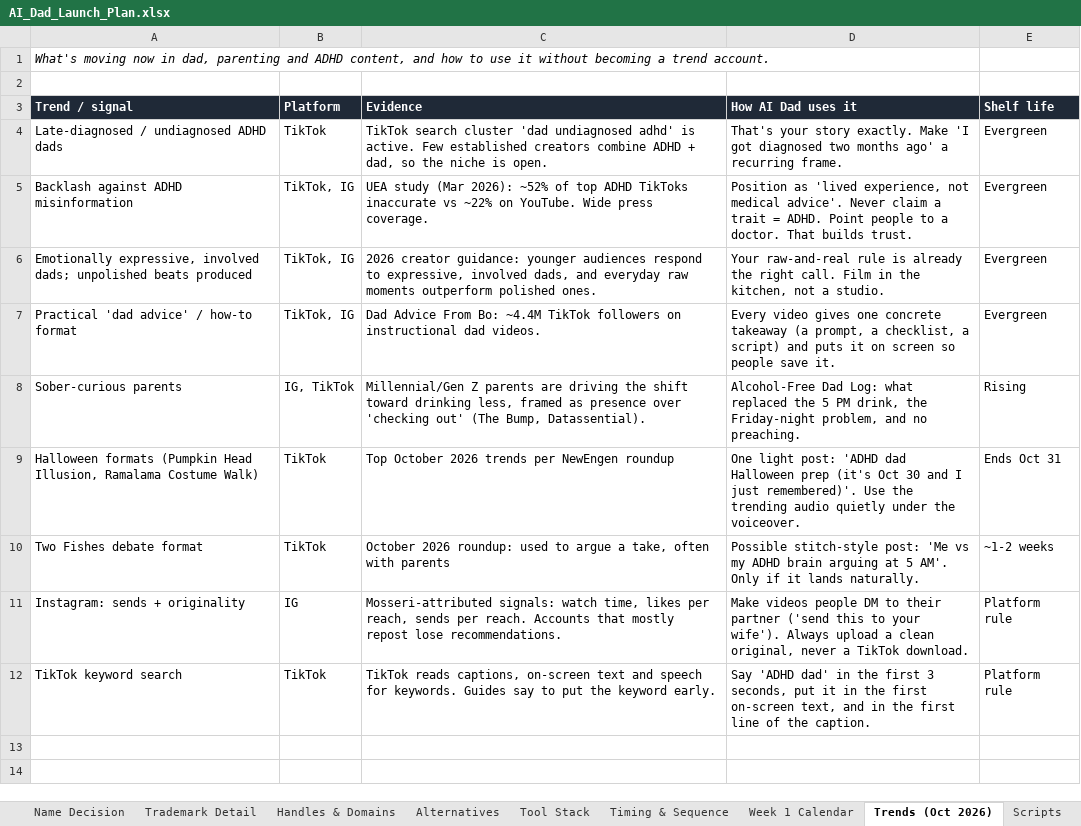
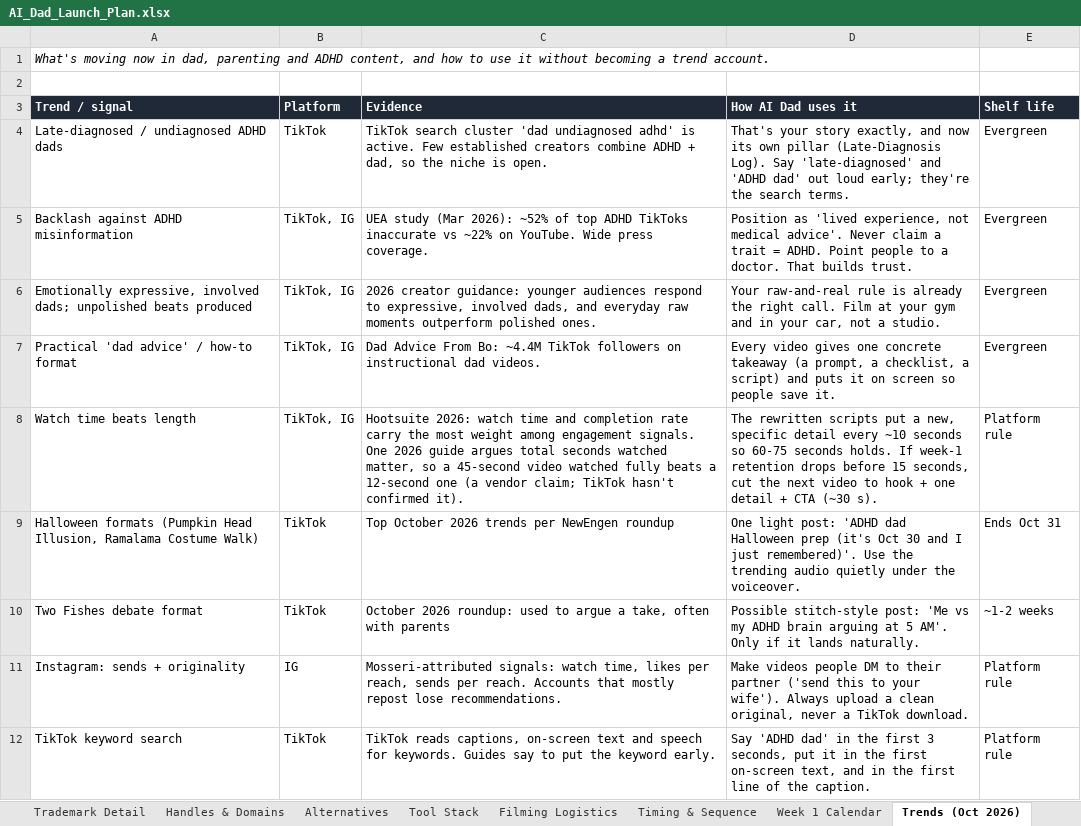
Before and after one commit to marcusbonde11-art/ai-dad-happy-dad, an Excel workbook: deliverables/AI_Dad_Launch_Plan.xlsx, sheet Trends (Oct 2026), drawn as a sheet; values as stored, in another font and other column widths than the file's, no borders; removed rows and columns are numbered as before the commit, all else as after; the diff names each change by its address in the sheet, - before the commit and + after, or states it on an @@ line.

```diff
--- a/deliverables/AI_Dad_Launch_Plan.xlsx (sheet Trends (Oct 2026))
+++ b/deliverables/AI_Dad_Launch_Plan.xlsx (sheet Trends (Oct 2026))
+sheet tab: Filming Logistics
-D4 (How AI Dad uses it): …your story exactly. Make 'I got diagnosed two months ago' a recurring frame.
+D4 (How AI Dad uses it): …your story exactly, and now its own pillar (Late-Diagnosis Log). Say 'late-diagnosed' and 'ADHD dad' out loud early; they're the search terms.
-D6 (How AI Dad uses it): …call. Film in the kitchen, not a…
+D6 (How AI Dad uses it): …call. Film at your gym and in your car, not a…
-row 8: Sober-curious parents | IG, TikTok | Millennial/Gen Z parents are driving the shift toward drinking less, framed as presence over 'checking out' (The Bump, Datassential). | Alcohol-Free Dad Log: what replaced the 5 PM drink, the Friday-night problem, and no preaching. | Rising
+row 8: Watch time beats length | TikTok, IG | Hootsuite 2026: watch time and completion rate carry the most weight among engagement signals. One 2026 guide argues total seconds watched matter, so a 45-second video watched fully beats a 12-second one (a vendor claim; TikTok hasn't confirmed it). | The rewritten scripts put a new, specific detail every ~10 seconds so 60-75 seconds holds. If week-1 retention drops before 15 seconds, cut the next video to hook + one detail + CTA (~30 s). | Platform rule
```
Also changed, not shown: sheet Scripts, sheet Sources, sheet Assumptions, sheet Week 1 Calendar, sheet Content Pillars, sheet Start Here, 5 more sheets, 8 other files.
